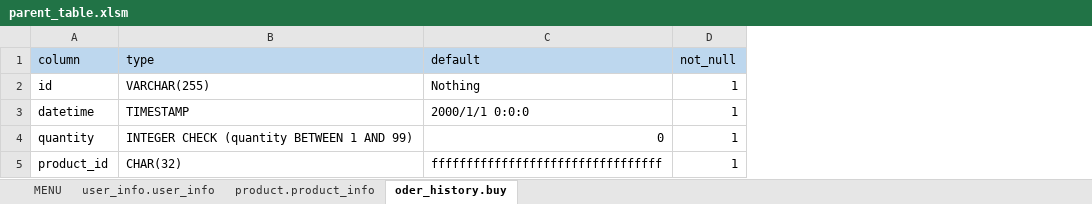
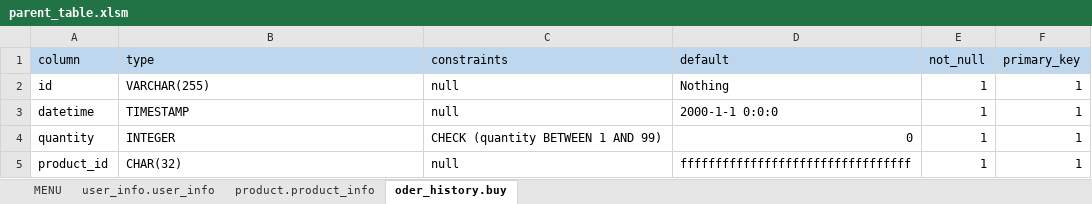
Before and after one commit to HiddenUtility/Mytuil, an Excel workbook: postgresutil/parent_table/parent_table.xlsm, sheet oder_history.buy, drawn as a sheet; values as stored, in another font and other column widths than the file's, no borders; addresses are those after the commit; the diff names each change by its address in the sheet, - before the commit and + after, or states it on an @@ line.

```diff
--- a/postgresutil/parent_table/parent_table.xlsm (sheet oder_history.buy)
+++ b/postgresutil/parent_table/parent_table.xlsm (sheet oder_history.buy)
+column C (constraints), rows 2-5: null | null | CHECK (quantity BETWEEN 1 AND 99) | null
+column F (primary_key), rows 2-5: all 1
-D3 (default): 2000/1/1 0:0:0
+D3 (default): 2000-1-1 0:0:0
-B4 (type): INTEGER CHECK (quantity BETWEEN 1 AND 99)
+B4 (type): INTEGER
```
Also changed, not shown: sheet user_info.user_info, sheet product.product_info, 23 other files.
